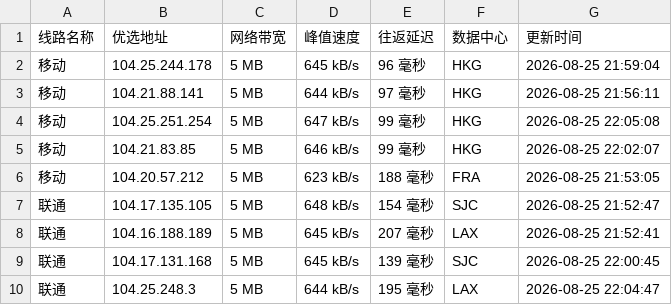
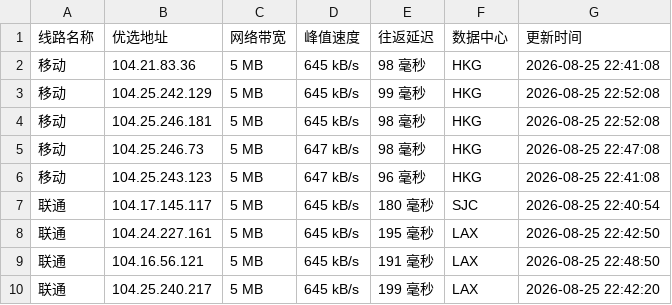
Before and after one commit to weizhe940605/cfipv4db, a CSV file: cfip.csv, drawn as a sheet; only a part is shown; the diff covers the shown part only.

```diff
--- a/cfip.csv
+++ b/cfip.csv
@@ -1,10 +1,10 @@
 线路名称,优选地址,网络带宽,峰值速度,往返延迟,数据中心,更新时间
-移动,104.25.244.178,5 MB,645 kB/s,96 毫秒,HKG,2026-08-25 21:59:04
-移动,104.21.88.141,5 MB,644 kB/s,97 毫秒,HKG,2026-08-25 21:56:11
-移动,104.25.251.254,5 MB,647 kB/s,99 毫秒,HKG,2026-08-25 22:05:08
-移动,104.21.83.85,5 MB,646 kB/s,99 毫秒,HKG,2026-08-25 22:02:07
-移动,104.20.57.212,5 MB,623 kB/s,188 毫秒,FRA,2026-08-25 21:53:05
-联通,104.17.135.105,5 MB,648 kB/s,154 毫秒,SJC,2026-08-25 21:52:47
-联通,104.16.188.189,5 MB,645 kB/s,207 毫秒,LAX,2026-08-25 21:52:41
-联通,104.17.131.168,5 MB,645 kB/s,139 毫秒,SJC,2026-08-25 22:00:45
-联通,104.25.248.3,5 MB,644 kB/s,195 毫秒,LAX,2026-08-25 22:04:47
+移动,104.21.83.36,5 MB,645 kB/s,98 毫秒,HKG,2026-08-25 22:41:08
+移动,104.25.242.129,5 MB,645 kB/s,99 毫秒,HKG,2026-08-25 22:52:08
+移动,104.25.246.181,5 MB,645 kB/s,98 毫秒,HKG,2026-08-25 22:52:08
+移动,104.25.246.73,5 MB,647 kB/s,98 毫秒,HKG,2026-08-25 22:47:08
+移动,104.25.243.123,5 MB,647 kB/s,96 毫秒,HKG,2026-08-25 22:41:08
+联通,104.17.145.117,5 MB,645 kB/s,180 毫秒,SJC,2026-08-25 22:40:54
+联通,104.24.227.161,5 MB,645 kB/s,195 毫秒,LAX,2026-08-25 22:42:50
+联通,104.16.56.121,5 MB,645 kB/s,191 毫秒,LAX,2026-08-25 22:48:50
+联通,104.25.240.217,5 MB,645 kB/s,199 毫秒,LAX,2026-08-25 22:42:20
```
Also changed, not shown: 1 added row, 1 removed row and 21 edited cells elsewhere in this file, 1 other file.
